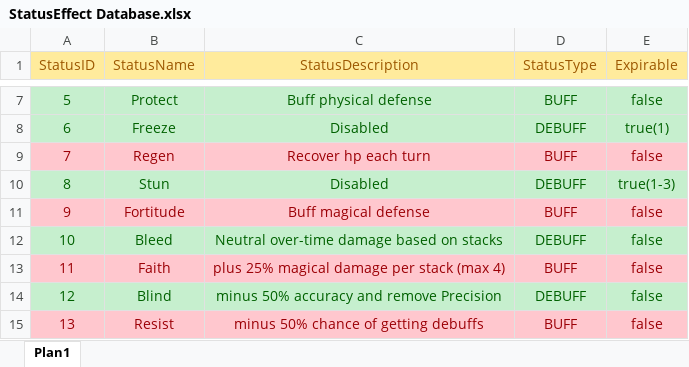
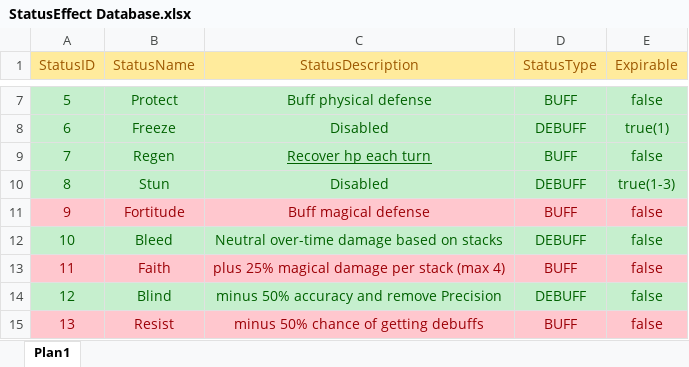
Before and after one commit to TheTheqs/DRoque-Lite, an Excel workbook: documentation/StatusEffect Database.xlsx, sheet Plan1, drawn as a sheet; only a part is shown, gaps mark what is left out; values as stored, in another font and other column widths than the file's, no borders; the diff names each change by its address in the sheet, - before the commit and + after, or states it on an @@ line.

Commit message:
Regen Status Effect

```diff
--- a/documentation/StatusEffect Database.xlsx (sheet Plan1)
+++ b/documentation/StatusEffect Database.xlsx (sheet Plan1)
@@ A9:E9 fill: #FFC7CE → #C6EFCE, text colour: #9C0006 → #006100 @@
-C9 underline: off
+C9 underline: on
```
Also changed, not shown: 12 other files.
